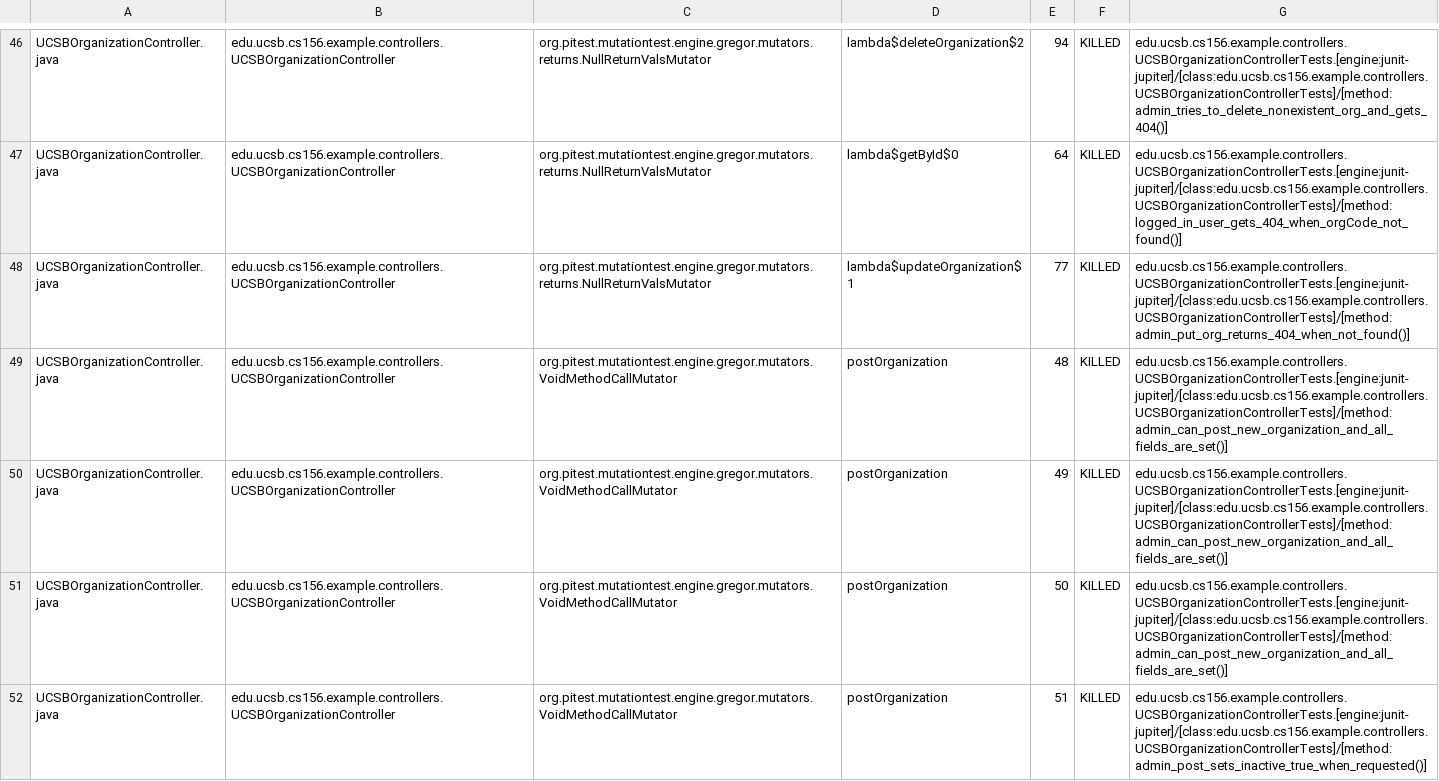
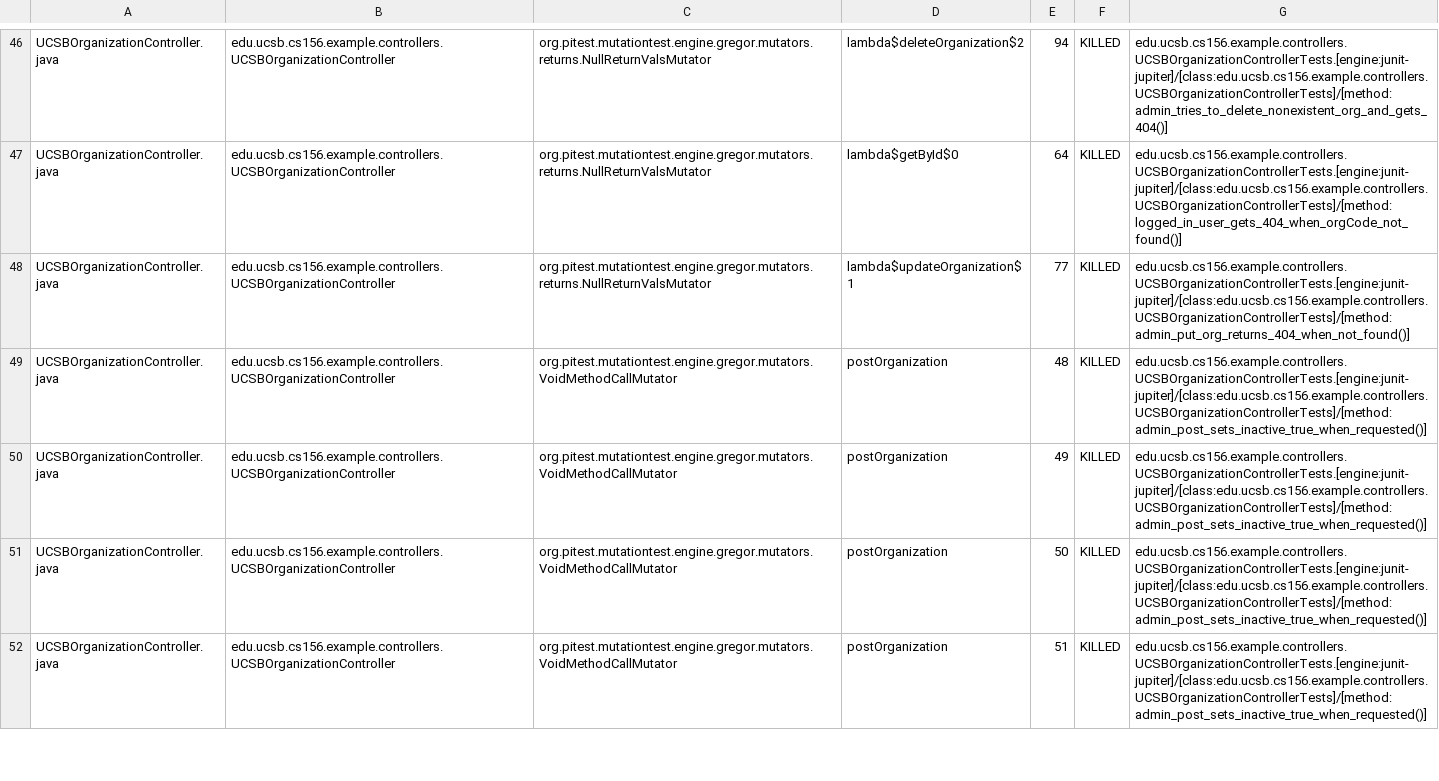
Before and after one commit to ucsb-cs156-f25/team02-f25-15, a CSV file: prs/72/pitest/mutations.csv, drawn as a sheet; only a part is shown, gaps mark what is left out; the diff covers the shown part only.

Commit message:
Deploying to gh-pages from @ ucsb-cs156-f25/team02-f25-15@84afd798fc25e07570ae33e7ca1e301bb149a353 🚀

```diff
--- a/prs/72/pitest/mutations.csv
+++ b/prs/72/pitest/mutations.csv
@@ -48,5 +48,5 @@ UCSBOrganizationController.java,edu.ucsb.cs156.example.controllers.UCSBOrganizat
 UCSBOrganizationController.java,edu.ucsb.cs156.example.controllers.UCSBOrganizationController,org.pitest.mutationtest.engine.gregor.mutators.returns.NullReturnValsMutator,lambda$updateOrganization$1,77,KILLED,edu.ucsb.cs156.example.controllers.UCSBOrganizationControllerTests.[engine:junit-jupiter]/[class:edu.ucsb.cs156.example.controllers.UCSBOrganizationControllerTests]/[method:admin_put_org_returns_404_when_not_found()]
-UCSBOrganizationController.java,edu.ucsb.cs156.example.controllers.UCSBOrganizationController,org.pitest.mutationtest.engine.gregor.mutators.VoidMethodCallMutator,postOrganization,48,KILLED,edu.ucsb.cs156.example.controllers.UCSBOrganizationControllerTests.[engine:junit-jupiter]/[class:edu.ucsb.cs156.example.controllers.UCSBOrganizationControllerTests]/[method:admin_can_post_new_organization_and_all_fields_are_set()]
-UCSBOrganizationController.java,edu.ucsb.cs156.example.controllers.UCSBOrganizationController,org.pitest.mutationtest.engine.gregor.mutators.VoidMethodCallMutator,postOrganization,49,KILLED,edu.ucsb.cs156.example.controllers.UCSBOrganizationControllerTests.[engine:junit-jupiter]/[class:edu.ucsb.cs156.example.controllers.UCSBOrganizationControllerTests]/[method:admin_can_post_new_organization_and_all_fields_are_set()]
-UCSBOrganizationController.java,edu.ucsb.cs156.example.controllers.UCSBOrganizationController,org.pitest.mutationtest.engine.gregor.mutators.VoidMethodCallMutator,postOrganization,50,KILLED,edu.ucsb.cs156.example.controllers.UCSBOrganizationControllerTests.[engine:junit-jupiter]/[class:edu.ucsb.cs156.example.controllers.UCSBOrganizationControllerTests]/[method:admin_can_post_new_organization_and_all_fields_are_set()]
+UCSBOrganizationController.java,edu.ucsb.cs156.example.controllers.UCSBOrganizationController,org.pitest.mutationtest.engine.gregor.mutators.VoidMethodCallMutator,postOrganization,48,KILLED,edu.ucsb.cs156.example.controllers.UCSBOrganizationControllerTests.[engine:junit-jupiter]/[class:edu.ucsb.cs156.example.controllers.UCSBOrganizationControllerTests]/[method:admin_post_sets_inactive_true_when_requested()]
+UCSBOrganizationController.java,edu.ucsb.cs156.example.controllers.UCSBOrganizationController,org.pitest.mutationtest.engine.gregor.mutators.VoidMethodCallMutator,postOrganization,49,KILLED,edu.ucsb.cs156.example.controllers.UCSBOrganizationControllerTests.[engine:junit-jupiter]/[class:edu.ucsb.cs156.example.controllers.UCSBOrganizationControllerTests]/[method:admin_post_sets_inactive_true_when_requested()]
+UCSBOrganizationController.java,edu.ucsb.cs156.example.controllers.UCSBOrganizationController,org.pitest.mutationtest.engine.gregor.mutators.VoidMethodCallMutator,postOrganization,50,KILLED,edu.ucsb.cs156.example.controllers.UCSBOrganizationControllerTests.[engine:junit-jupiter]/[class:edu.ucsb.cs156.example.controllers.UCSBOrganizationControllerTests]/[method:admin_post_sets_inactive_true_when_requested()]
 UCSBOrganizationController.java,edu.ucsb.cs156.example.controllers.UCSBOrganizationController,org.pitest.mutationtest.engine.gregor.mutators.VoidMethodCallMutator,postOrganization,51,KILLED,edu.ucsb.cs156.example.controllers.UCSBOrganizationControllerTests.[engine:junit-jupiter]/[class:edu.ucsb.cs156.example.controllers.UCSBOrganizationControllerTests]/[method:admin_post_sets_inactive_true_when_requested()]
```
Also changed, not shown: 2 edited cells elsewhere in this file, 18 other files.
